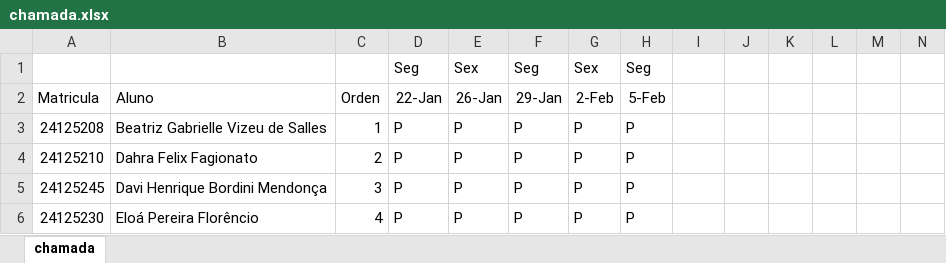
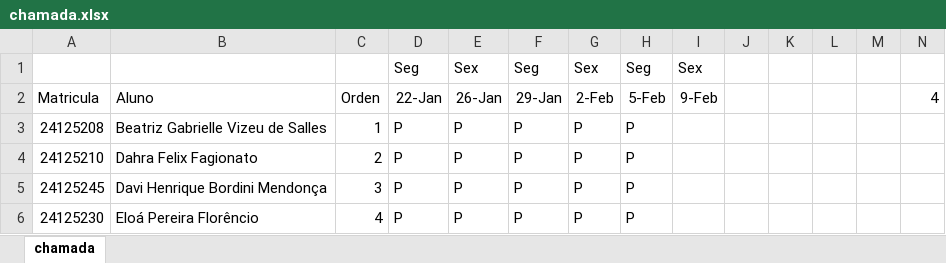
Before and after one commit to wellifabio/sesi2024, an Excel workbook: 2em/chamada.xlsx, sheet chamada, drawn as a sheet; only a part is shown; values as stored, in another font and other column widths than the file's, no borders; the diff names each change by its address in the sheet, - before the commit and + after, or states it on an @@ line.

```diff
--- a/2em/chamada.xlsx (sheet chamada)
+++ b/2em/chamada.xlsx (sheet chamada)
-I1: (empty)
+I1: Sex
-I2: (empty)
+I2: 9-Feb
-N2: (empty)
+N2: 4
```
Also changed, not shown: 1 other file.
